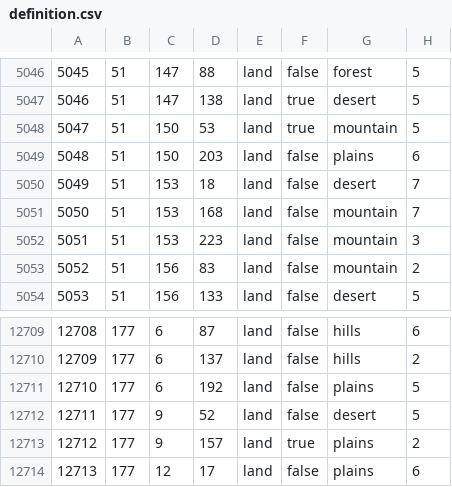
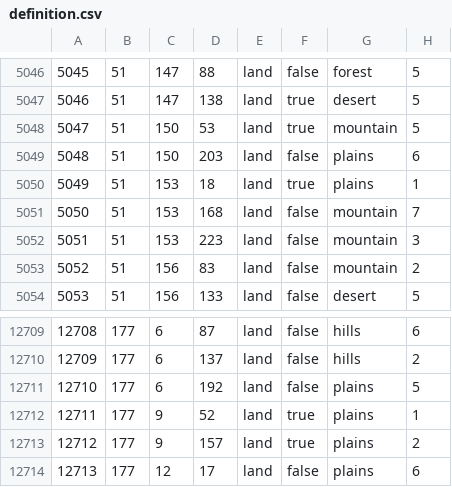
Before and after one commit to CommGesen/ANLD, a CSV file: map/definition.csv, drawn as a sheet; only a part is shown, gaps mark what is left out.

```diff
--- a/map/definition.csv
+++ b/map/definition.csv
@@ -5049,3 +5049,3 @@
 5048;51;150;203;land;false;plains;6
-5049;51;153;18;land;false;desert;7
+5049;51;153;18;land;true;plains;1
 5050;51;153;168;land;false;mountain;7
@@ -12711,3 +12711,3 @@
 12710;177;6;192;land;false;plains;5
-12711;177;9;52;land;false;desert;5
+12711;177;9;52;land;true;plains;1
 12712;177;9;157;land;true;plains;2
```
Also changed, not shown: 23 other files.
